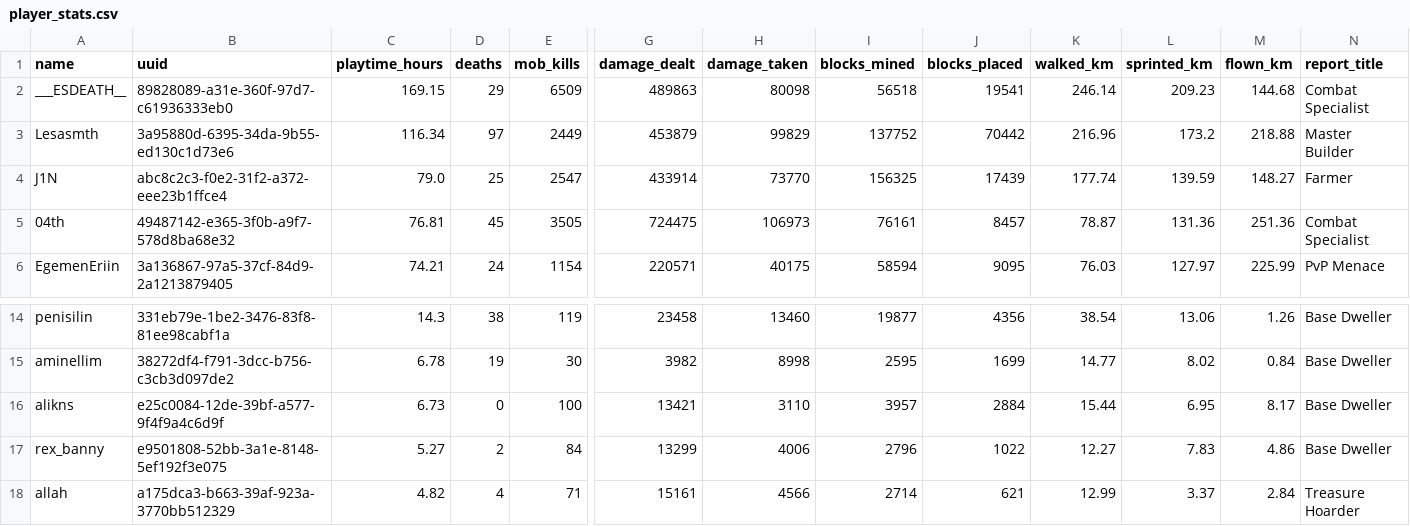
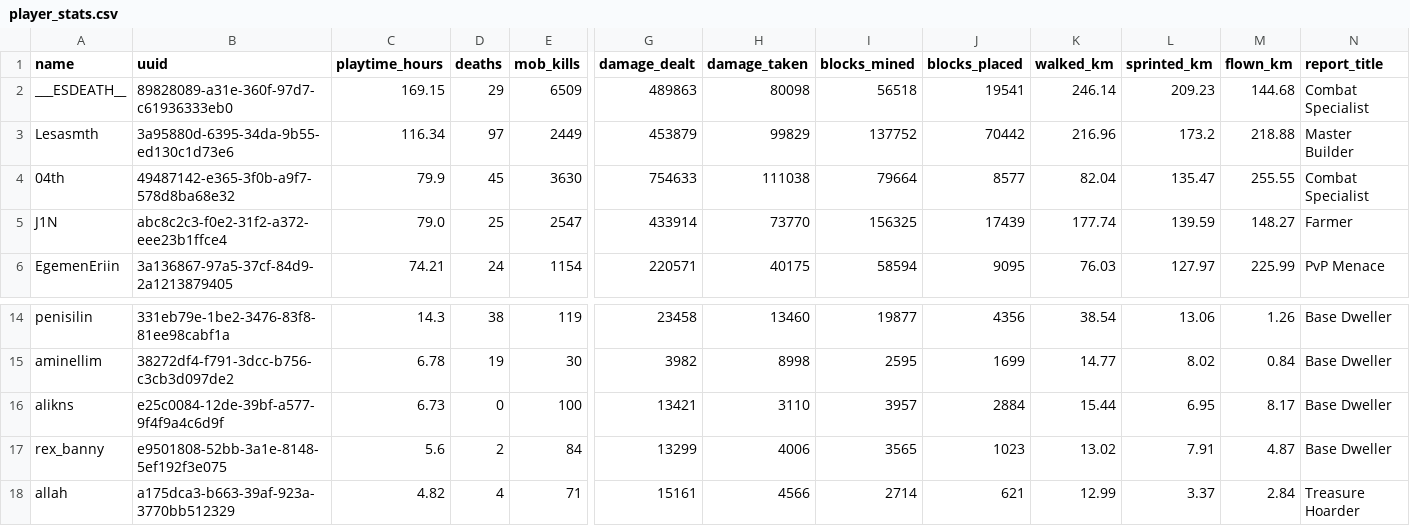
Before and after one commit to EgemenErin/MinecraftServerDataAnalysis, a CSV file: player_stats.csv, drawn as a sheet; only a part is shown, gaps mark what is left out; removed rows and columns are numbered as before the commit, all else as after; rows hold the shown columns only; the diff names each change by its address in the sheet, - before the commit and + after, or states it on an @@ line.

Commit message:
chore: update player stats (2026-08-01 03:00)

```diff
--- a/player_stats.csv
+++ b/player_stats.csv
+row 4: 04th | 49487142-e365-3f0b-a9f7-578d8ba68e32 | 79.9 | 45 | 3630 | 754633 | 111038 | 79664 | 8577 | 82.04 | 135.47 | 255.55 | Combat Specialist
-row 5: 04th | 49487142-e365-3f0b-a9f7-578d8ba68e32 | 76.81 | 45 | 3505 | 724475 | 106973 | 76161 | 8457 | 78.87 | 131.36 | 251.36 | Combat Specialist
-C17 (playtime_hours): 5.27
+C17 (playtime_hours): 5.6
-I17 (blocks_mined): 2796
+I17 (blocks_mined): 3565
-J17 (blocks_placed): 1022
+J17 (blocks_placed): 1023
-K17 (walked_km): 12.27
+K17 (walked_km): 13.02
-L17 (sprinted_km): 7.83
+L17 (sprinted_km): 7.91
-M17 (flown_km): 4.86
+M17 (flown_km): 4.87
```
Also changed, not shown: 2 other files.
